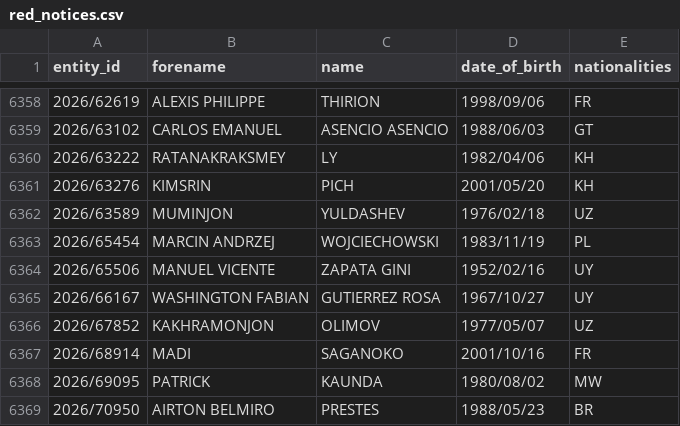
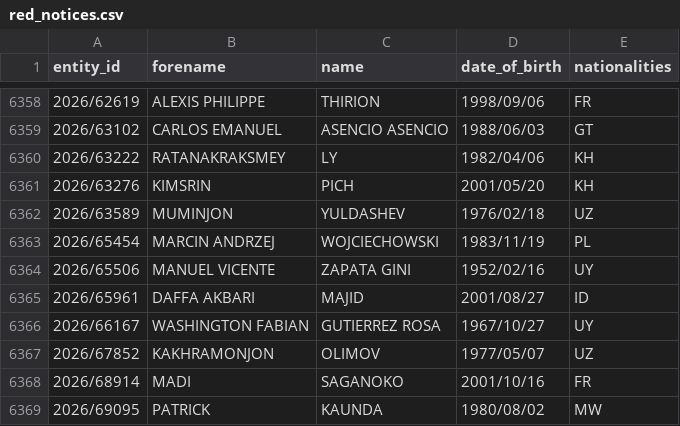
Before and after one commit to tmctmt/interpol-changes, a CSV file: red_notices.csv, drawn as a sheet; only a part is shown, gaps mark what is left out; the shorter side is filled out with more unchanged rows.

```diff
--- a/red_notices.csv
+++ b/red_notices.csv
@@ -6364,2 +6364,3 @@ entity_id,forename,name,date_of_birth,nationalities
 2026/65506,MANUEL VICENTE,ZAPATA GINI,1952/02/16,UY
+2026/65961,DAFFA AKBARI,MAJID,2001/08/27,ID
 2026/66167,WASHINGTON FABIAN,GUTIERREZ ROSA,1967/10/27,UY
```
